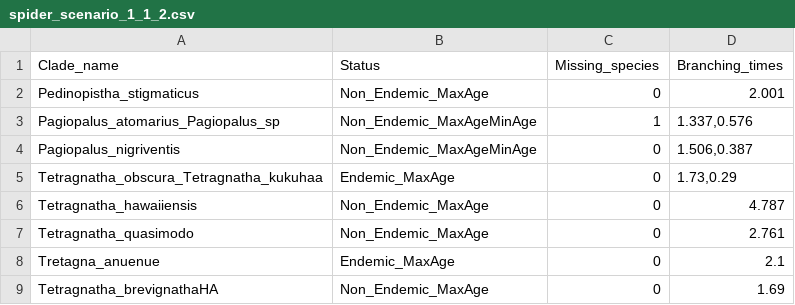
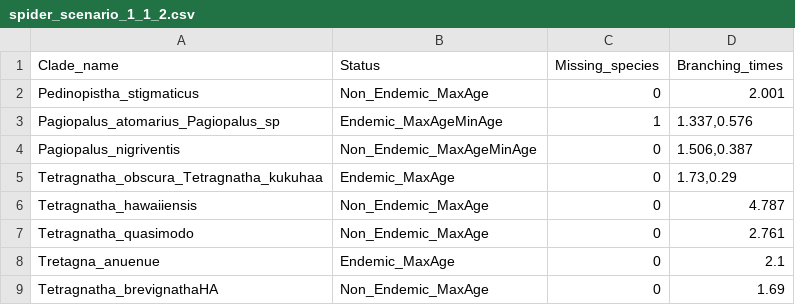
Before and after one commit to Neves-P/hawaiispiders, a CSV file: inst/extdata/spider_scenario_1_1_2.csv, drawn as a sheet; only a part is shown.

Commit message:
Correct endemicity status Pagiopalus

```diff
--- a/inst/extdata/spider_scenario_1_1_2.csv
+++ b/inst/extdata/spider_scenario_1_1_2.csv
@@ -2,3 +2,3 @@ Clade_name;Status;Missing_species;Branching_times
 Pedinopistha_stigmaticus;Non_Endemic_MaxAge;0;2.001
-Pagiopalus_atomarius_Pagiopalus_sp;Non_Endemic_MaxAgeMinAge;1;1.337,0.576
+Pagiopalus_atomarius_Pagiopalus_sp;Endemic_MaxAgeMinAge;1;1.337,0.576
 Pagiopalus_nigriventis;Non_Endemic_MaxAgeMinAge;0;1.506,0.387
```
Also changed, not shown: inst/extdata/spider_scenario_1_1_1.csv, inst/extdata/spider_scenario_1_1_3.csv, 3 other files.
